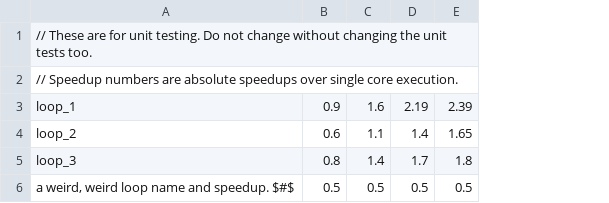
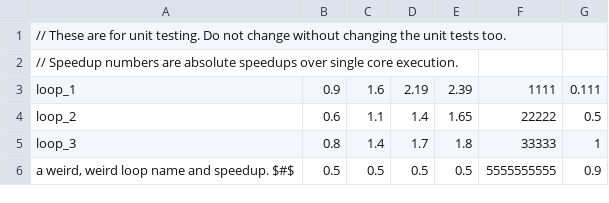
Before and after one commit to s-kanev/XIOSim, a CSV file: pintool/loop_speedup_data.csv, drawn as a sheet; the diff names each change by its address in the sheet, - before the commit and + after, or states it on an @@ line.

Commit message:
Add two extra fields in the loop scaling data: serial runtime and serial runtime variance.
Modify the test data, parsing code, and add a unit test for the two new fields.

```diff
--- a/pintool/loop_speedup_data.csv
+++ b/pintool/loop_speedup_data.csv
+column F, rows 3-6: 1111 | 22222 | 33333 | 5555555555
+column G, rows 3-6: 0.111 | 0.5 | 1 | 0.9
```
Also changed, not shown: 3 other files.
